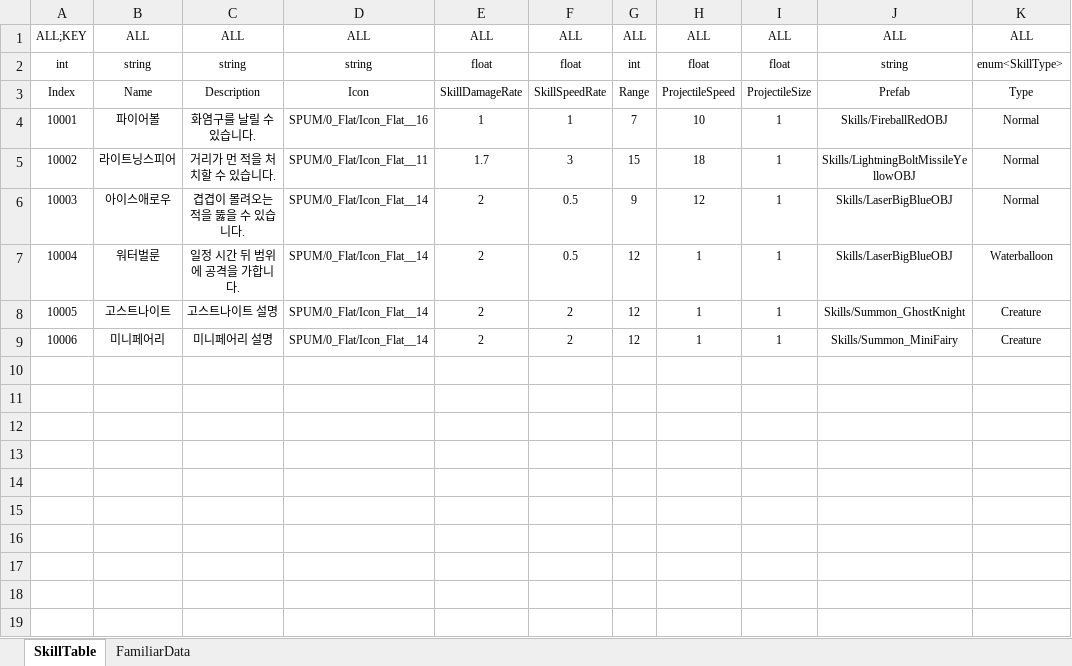
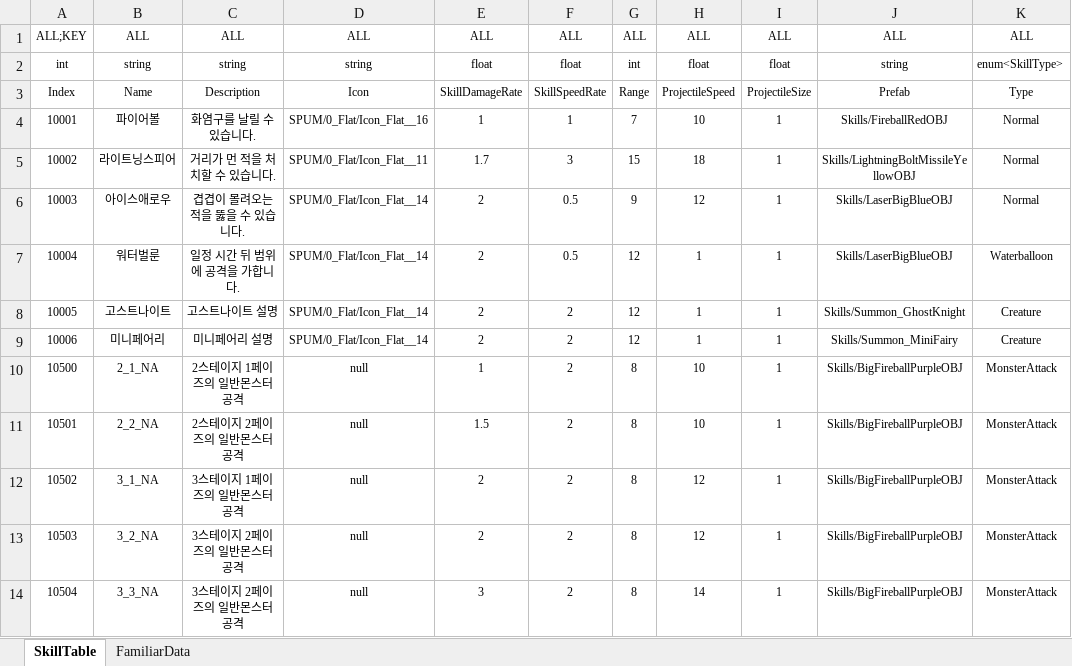
Before and after one commit to Reodit/Project_Advence, an Excel workbook: Assets/ExcelDatas/SkillData.xlsx, sheet SkillTable, drawn as a sheet; values as stored, in another font and other column widths than the file's, no borders; table styles not drawn; the diff names each change by its address in the sheet, - before the commit and + after, or states it on an @@ line.

```diff
--- a/Assets/ExcelDatas/SkillData.xlsx (sheet SkillTable)
+++ b/Assets/ExcelDatas/SkillData.xlsx (sheet SkillTable)
+row 10: 10500 | 2_1_NA | 2스테이지 1페이즈의 일반몬스터 공격 | null | 1 | 2 | 8 | 10 | 1 | Skills/BigFireballPurpleOBJ | MonsterAttack
+row 11: 10501 | 2_2_NA | 2스테이지 2페이즈의 일반몬스터 공격 | null | 1.5 | 2 | 8 | 10 | 1 | Skills/BigFireballPurpleOBJ | MonsterAttack
+row 12: 10502 | 3_1_NA | 3스테이지 1페이즈의 일반몬스터 공격 | null | 2 | 2 | 8 | 12 | 1 | Skills/BigFireballPurpleOBJ | MonsterAttack
+row 13: 10503 | 3_2_NA | 3스테이지 2페이즈의 일반몬스터 공격 | null | 2 | 2 | 8 | 12 | 1 | Skills/BigFireballPurpleOBJ | MonsterAttack
+row 14: 10504 | 3_3_NA | 3스테이지 2페이즈의 일반몬스터 공격 | null | 3 | 2 | 8 | 14 | 1 | Skills/BigFireballPurpleOBJ | MonsterAttack
```
Also changed, not shown: 2 other files.
